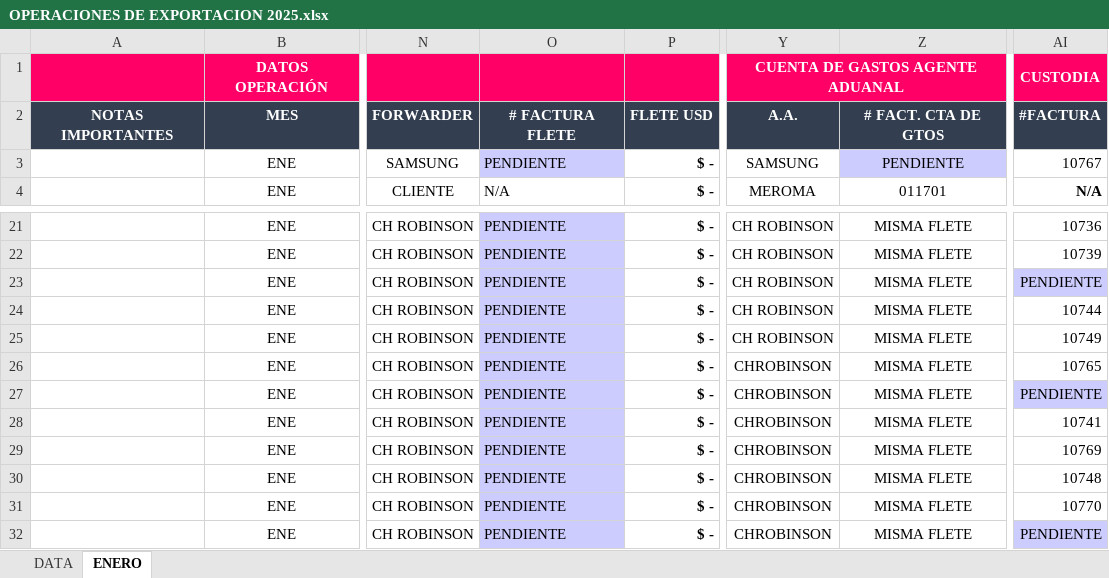
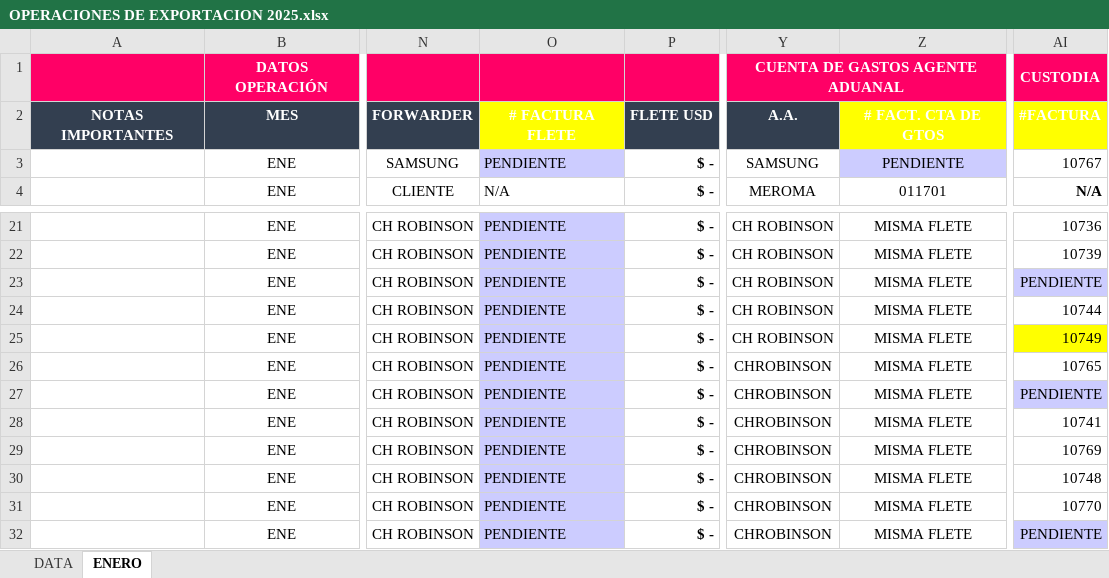
Before and after one commit to Kury04/Lector_Facturas, an Excel workbook: resources/files/OPERACIONES DE EXPORTACION 2025.xlsx, sheet ENERO, drawn as a sheet; only a part is shown, gaps mark what is left out; values as stored, in another font and other column widths than the file's, no borders; the diff names each change by its address in the sheet, - before the commit and + after, or states it on an @@ line.

```diff
--- a/resources/files/OPERACIONES DE EXPORTACION 2025.xlsx (sheet ENERO)
+++ b/resources/files/OPERACIONES DE EXPORTACION 2025.xlsx (sheet ENERO)
-O2 fill: #333F50
+O2 fill: #FFFF00
-Z2 fill: #333F50
+Z2 fill: #FFFF00
-AI2 fill: #333F50
+AI2 fill: #FFFF00
-AI25 fill: none
+AI25 fill: #FFFF00
```
Also changed, not shown: resources/files/datos_unidos.xlsx, 2 other files.
